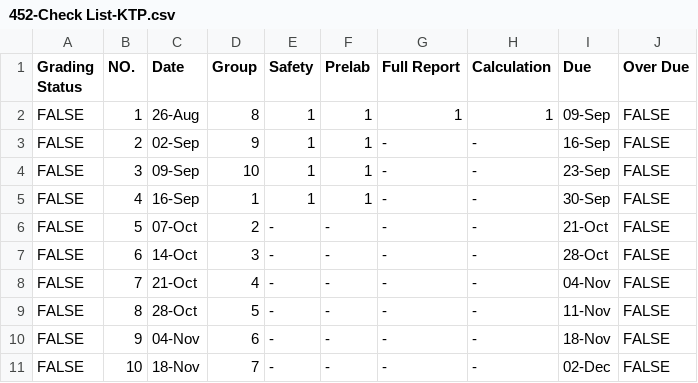
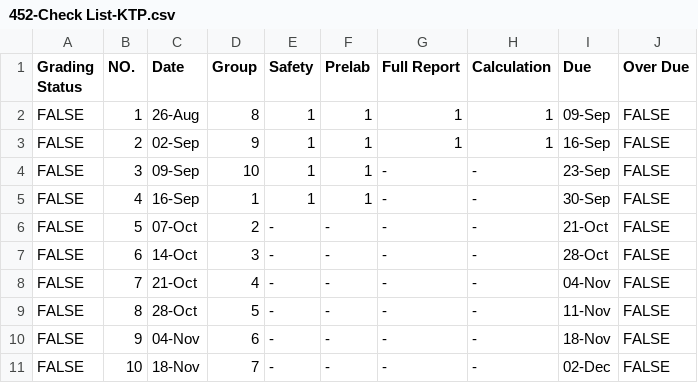
Before and after one commit to qKTPq/452-lab4-status, a CSV file: 452-Check List-KTP.csv, drawn as a sheet.

Commit message:
Update 452-Check List-KTP.csv

```diff
--- a/452-Check List-KTP.csv
+++ b/452-Check List-KTP.csv
@@ -2,3 +2,3 @@
 FALSE,1,26-Aug,8,1,1,1,1,09-Sep,FALSE
-FALSE,2,02-Sep,9,1,1,-,-,16-Sep,FALSE
+FALSE,2,02-Sep,9,1,1,1,1,16-Sep,FALSE
 FALSE,3,09-Sep,10,1,1,-,-,23-Sep,FALSE
```
